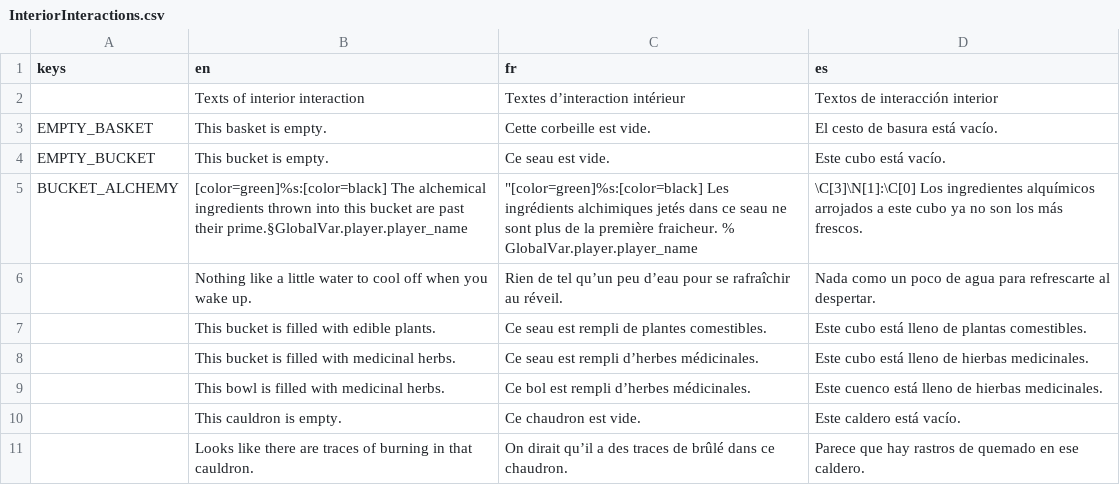
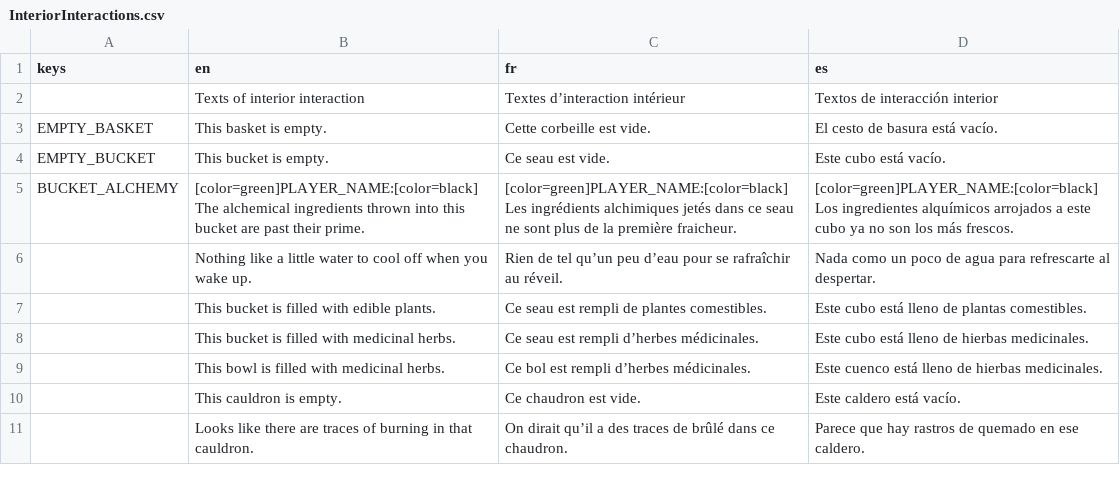
Before and after one commit to MaliciousPenguin1/poke-creation, a CSV file: translations/InteriorInteractions.csv, drawn as a sheet; only a part is shown.

```diff
--- a/translations/InteriorInteractions.csv
+++ b/translations/InteriorInteractions.csv
@@ -4,3 +4,3 @@ EMPTY_BASKET,This basket is empty.,Cette corbeille est vide.,El cesto de basura
 EMPTY_BUCKET,This bucket is empty.,Ce seau est vide.,Este cubo está vacío.
-BUCKET_ALCHEMY,[color=green]%s:[color=black] The alchemical ingredients thrown into this bucket are past their prime.§GlobalVar.player.player_name,"""[color=green]%s:[color=black] Les ingrédients alchimiques jetés dans ce seau ne sont plus de la première fraicheur. % GlobalVar.player.player_name",\C[3]\N[1]:\C[0] Los ingredientes alquímicos arrojados a este cubo ya no son los más frescos.
+BUCKET_ALCHEMY,[color=green]PLAYER_NAME:[color=black] The alchemical ingredients thrown into this bucket are past their prime.,[color=green]PLAYER_NAME:[color=black] Les ingrédients alchimiques jetés dans ce seau ne sont plus de la première fraicheur.,[color=green]PLAYER_NAME:[color=black] Los ingredientes alquímicos arrojados a este cubo ya no son los más frescos.
 ,Nothing like a little water to cool off when you wake up.,Rien de tel qu’un peu d’eau pour se rafraîchir au réveil.,Nada como un poco de agua para refrescarte al despertar.
```
Also changed, not shown: 7 other files.
